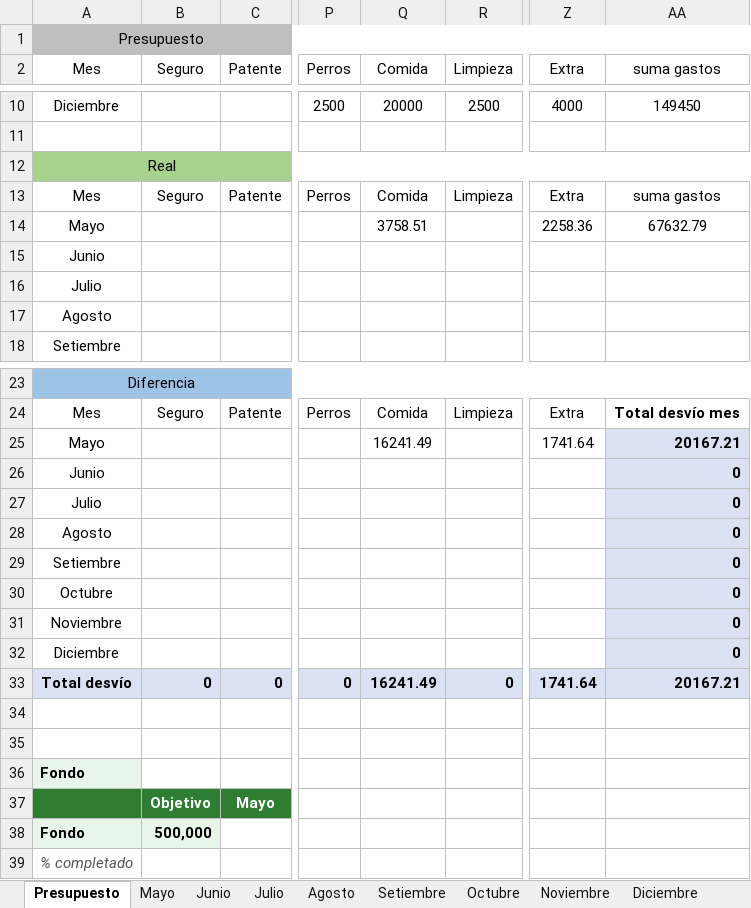
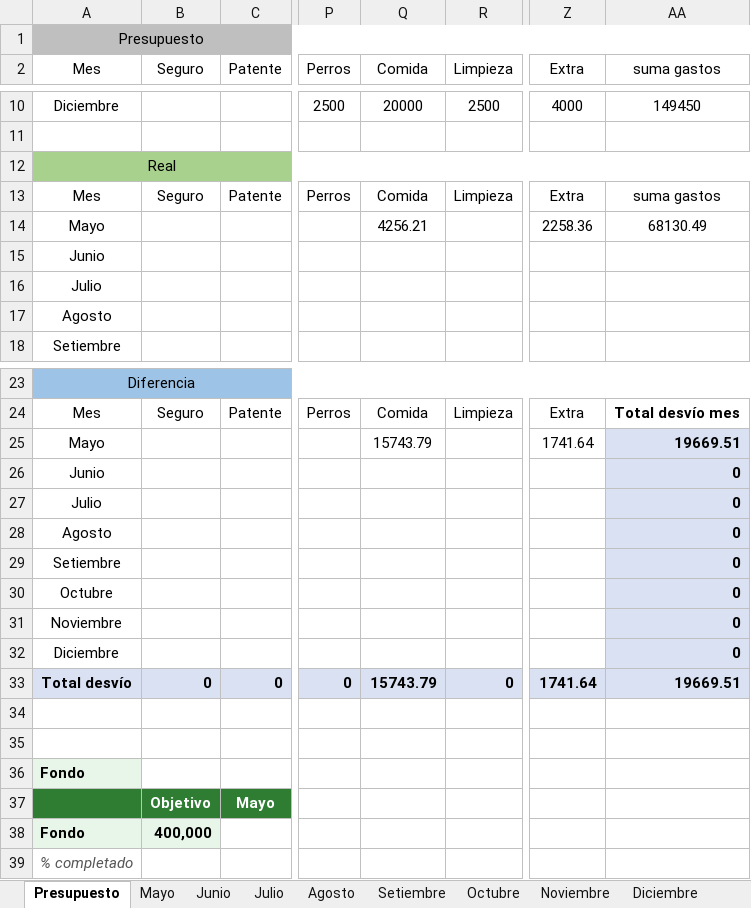
Before and after one commit to PersonalCasa/Presupuesto, an Excel workbook: Presupuesto_2026.xlsx, sheet Presupuesto, drawn as a sheet; only a part is shown, gaps mark what is left out; values as stored, in another font and other column widths than the file's, no borders; conditional formats not drawn; the diff names each change by its address in the sheet, - before the commit and + after, or states it on an @@ line.

Commit message:
Add files via upload

```diff
--- a/Presupuesto_2026.xlsx (sheet Presupuesto)
+++ b/Presupuesto_2026.xlsx (sheet Presupuesto)
-Q14 (Comida): 3758.51
+Q14 (Comida): 4256.21
-AA14 (suma gastos): 67632.79
+AA14 (suma gastos): 68130.49
-Q25 (Comida): 16241.49
+Q25 (Comida): 15743.79
-AA25 (suma gastos): 20167.21
+AA25 (suma gastos): 19669.51
-Q33 (Comida): 16241.49
+Q33 (Comida): 15743.79
-AA33 (suma gastos): 20167.21
+AA33 (suma gastos): 19669.51
-B38 (Seguro): 500,000
+B38 (Seguro): 400,000
```
Also changed, not shown: sheet Mayo.
